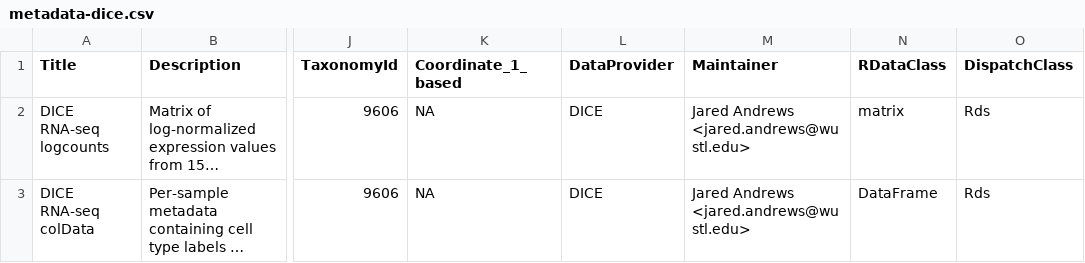
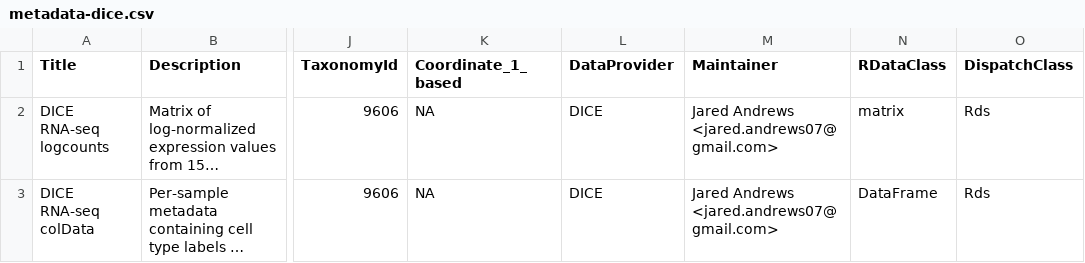
Before and after one commit to SingleR-inc/SingleR, a CSV file: inst/extdata/metadata-dice.csv, drawn as a sheet; only a part is shown, gaps mark what is left out; long unchanged cells end in …; the diff names each change by its address in the sheet, - before the commit and + after, or states it on an @@ line.

Commit message:
Updated Jared's email.

```diff
--- a/inst/extdata/metadata-dice.csv
+++ b/inst/extdata/metadata-dice.csv
-M2:M3 (Maintainer): Jared Andrews <jared.andrews@wustl.edu>
+M2:M3 (Maintainer): Jared Andrews <jared.andrews07@gmail.com>
```
Also changed, not shown: inst/extdata/metadata-dmap.csv, inst/extdata/metadata-monaco_immune.csv, 4 other files.
